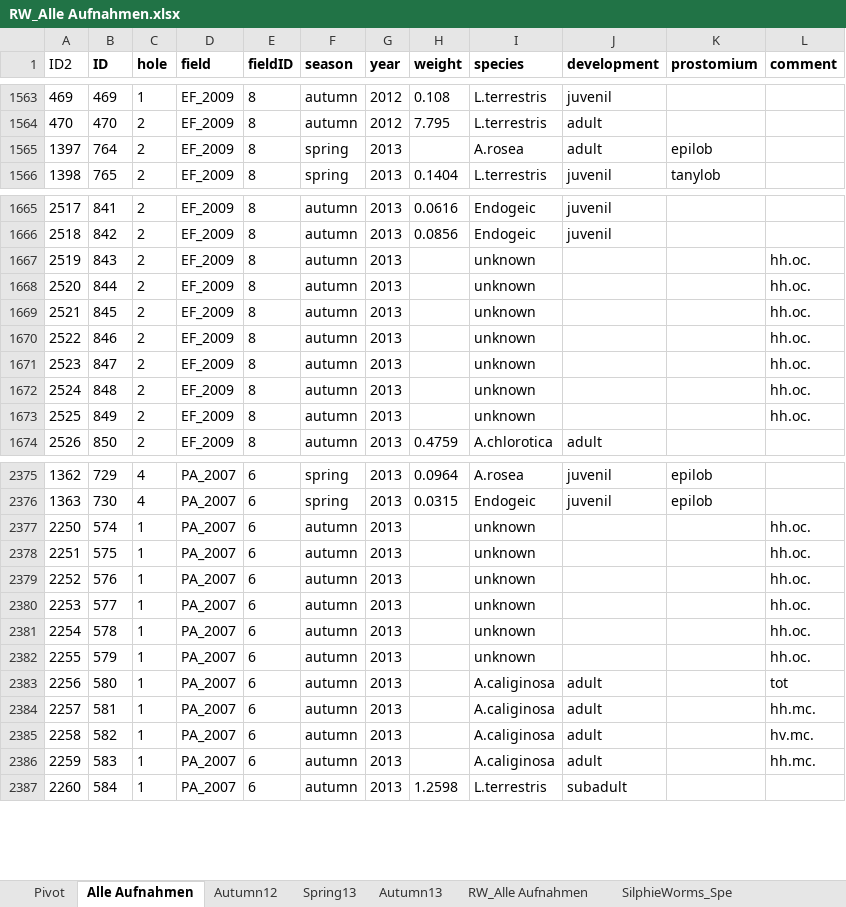
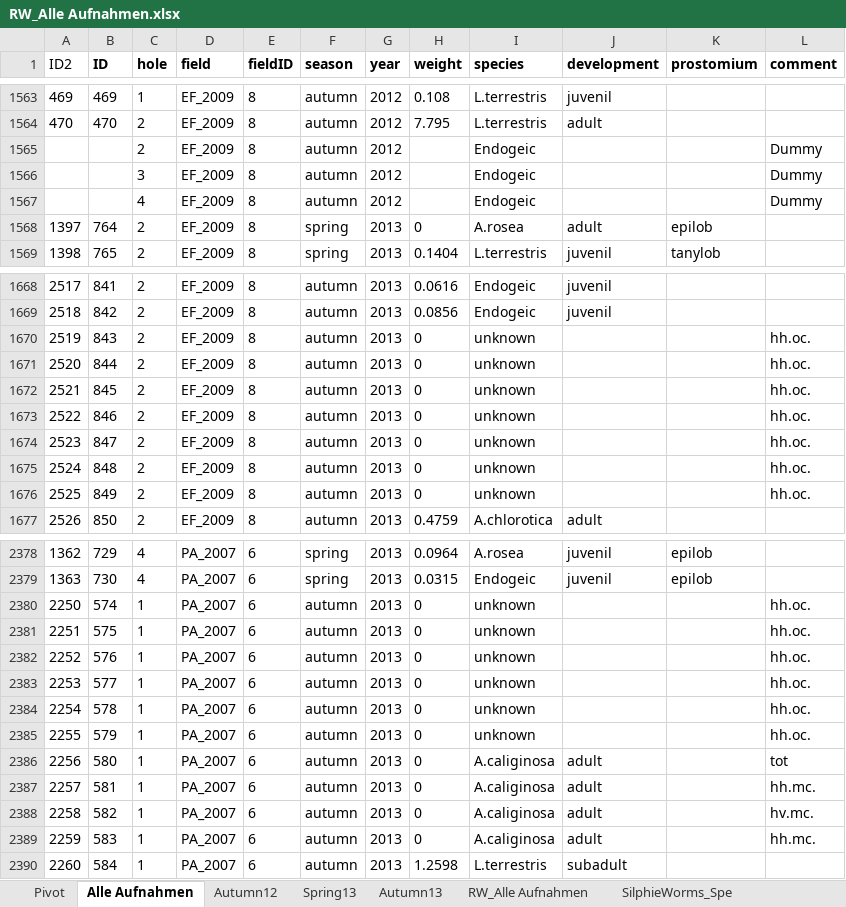
Before and after one commit to BizarreRide/F2_Earthworms, an Excel workbook: Data/RW_Alle Aufnahmen.xlsx, sheet Alle Aufnahmen, drawn as a sheet; only a part is shown, gaps mark what is left out; values as stored, in another font and other column widths than the file's, no borders; addresses are those after the commit; the diff covers the shown part only; the diff names each change by its address in the sheet, - before the commit and + after, or states it on an @@ line.

```diff
--- a/Data/RW_Alle Aufnahmen.xlsx (sheet Alle Aufnahmen)
+++ b/Data/RW_Alle Aufnahmen.xlsx (sheet Alle Aufnahmen)
+row 1565:  |  | 2 | EF_2009 | 8 | autumn | 2012 |  | Endogeic |  |  | Dummy
+row 1566:  |  | 3 | EF_2009 | 8 | autumn | 2012 |  | Endogeic |  |  | Dummy
+row 1567:  |  | 4 | EF_2009 | 8 | autumn | 2012 |  | Endogeic |  |  | Dummy
-H1568 (weight): (empty)
+H1568 (weight): 0
-H1670:H1676 (weight): (empty)
+H1670:H1676 (weight): 0
-H2380:H2389 (weight): (empty)
+H2380:H2389 (weight): 0
```
Also changed, not shown: 200 edited cells elsewhere in this sheet, sheet Pivot, sheet Autumn12, other sheet tabs, hidden cells, 2 other files.
